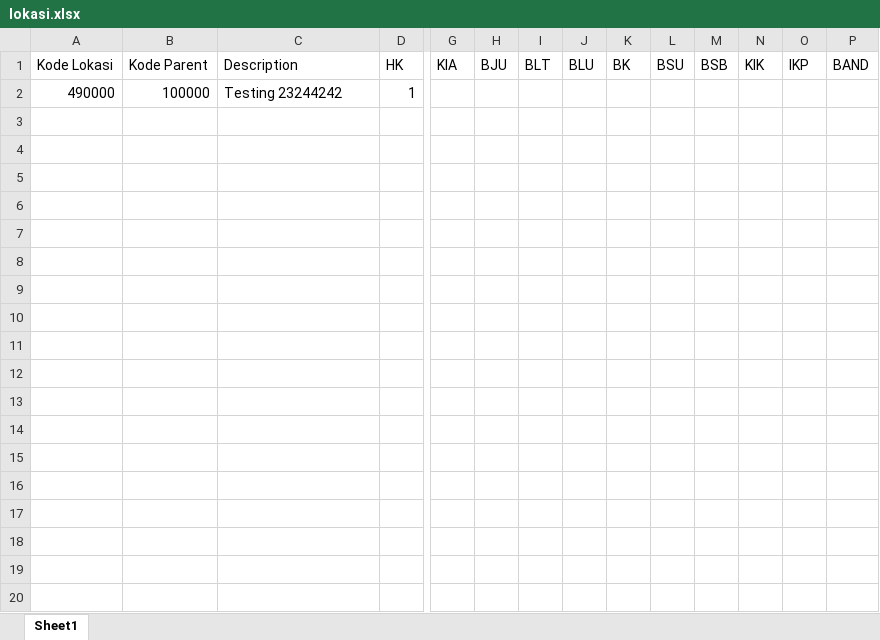
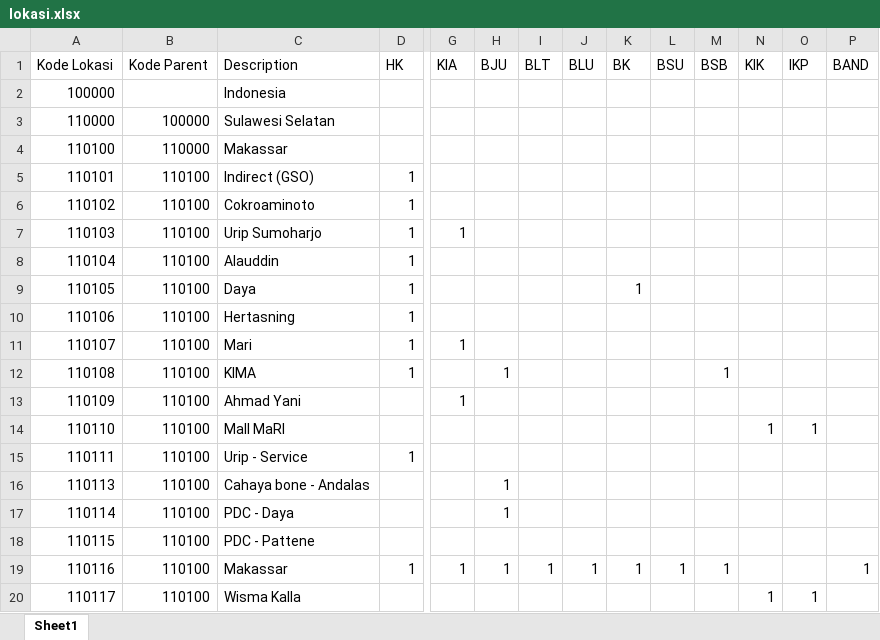
Before and after one commit to Tomjerry12345/e-budget, an Excel workbook: public/file/lokasi.xlsx, sheet Sheet1, drawn as a sheet; only a part is shown, gaps mark what is left out; values as stored, in another font and other column widths than the file's, no borders; removed rows and columns are numbered as before the commit, all else as after; rows hold the shown columns only; the diff covers the shown part only; the diff names each change by its address in the sheet, - before the commit and + after, or states it on an @@ line.

```diff
--- a/public/file/lokasi.xlsx (sheet Sheet1)
+++ b/public/file/lokasi.xlsx (sheet Sheet1)
-row 2: 490000 | 100000 | Testing 23244242 | 1
+row 2: 100000 |  | Indonesia
+row 3: 110000 | 100000 | Sulawesi Selatan
+row 4: 110100 | 110000 | Makassar
+row 5: 110101 | 110100 | Indirect (GSO) | 1
+row 6: 110102 | 110100 | Cokroaminoto | 1
+row 7: 110103 | 110100 | Urip Sumoharjo | 1 | 1
+row 8: 110104 | 110100 | Alauddin | 1
+row 9: 110105 | 110100 | Daya | 1 |  |  |  |  | 1
+row 10: 110106 | 110100 | Hertasning | 1
+row 11: 110107 | 110100 | Mari | 1 | 1
+row 12: 110108 | 110100 | KIMA | 1 |  | 1 |  |  |  |  | 1
+row 13: 110109 | 110100 | Ahmad Yani |  | 1
+row 14: 110110 | 110100 | Mall MaRI |  |  |  |  |  |  |  |  | 1 | 1
+row 15: 110111 | 110100 | Urip - Service | 1
+row 16: 110113 | 110100 | Cahaya bone - Andalas |  |  | 1
+row 17: 110114 | 110100 | PDC - Daya |  |  | 1
+row 18: 110115 | 110100 | PDC - Pattene
+row 19: 110116 | 110100 | Makassar | 1 | 1 | 1 | 1 | 1 | 1 | 1 | 1 |  |  | 1
+row 20: 110117 | 110100 | Wisma Kalla |  |  |  |  |  |  |  |  | 1 | 1
```
Also changed, not shown: 204 added rows elsewhere in this sheet, 28 other files.
